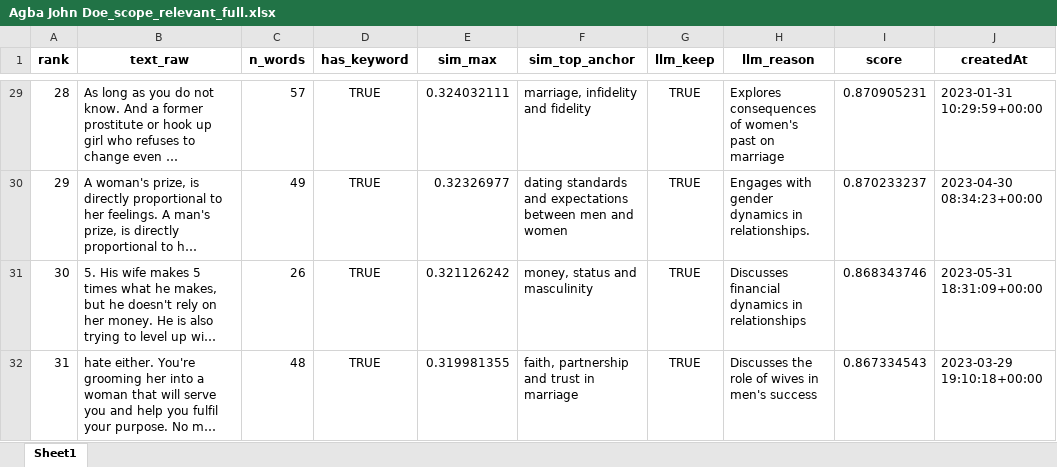
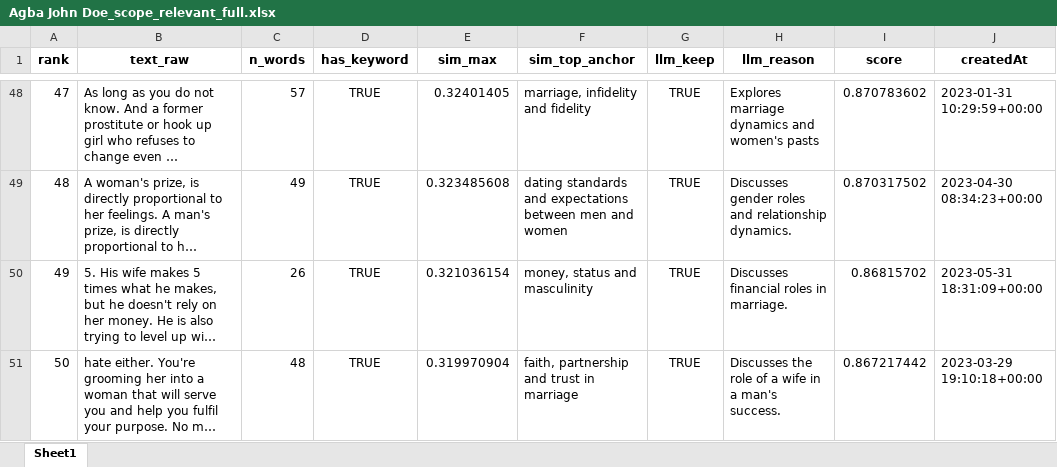
Before and after one commit to dhruv7539/Gates-Manfluencer-Project, an Excel workbook: Scraped Tweets - Nigeria/Agba John Doe_scope_relevant_full.xlsx, sheet Sheet1, drawn as a sheet; only a part is shown, gaps mark what is left out; long unchanged cells end in …; values as stored, in another font and other column widths than the file's, no borders; addresses are those after the commit; the diff covers the shown part only; the diff names each change by its address in the sheet, - before the commit and + after, or states it on an @@ line.

```diff
--- a/Scraped Tweets - Nigeria/Agba John Doe_scope_relevant_full.xlsx (sheet Sheet1)
+++ b/Scraped Tweets - Nigeria/Agba John Doe_scope_relevant_full.xlsx (sheet Sheet1)
@@ column A (rank) renumbered between rows 13 and 117 @@
-E48 (sim_max): 0.324032111
+E48 (sim_max): 0.32401405
-H48 (llm_reason): Explores consequences of women's past on marriage
+H48 (llm_reason): Explores marriage dynamics and women's pasts
-I48 (score): 0.870905231
+I48 (score): 0.870783602
-E49 (sim_max): 0.32326977
+E49 (sim_max): 0.323485608
-H49 (llm_reason): Engages with gender dynamics in relationships.
+H49 (llm_reason): Discusses gender roles and relationship dynamics.
-I49 (score): 0.870233237
+I49 (score): 0.870317502
-E50 (sim_max): 0.321126242
+E50 (sim_max): 0.321036154
-H50 (llm_reason): Discusses financial dynamics in relationships
+H50 (llm_reason): Discusses financial roles in marriage.
-I50 (score): 0.868343746
+I50 (score): 0.86815702
-E51 (sim_max): 0.319981355
+E51 (sim_max): 0.319970904
-H51 (llm_reason): …role of wives in men's success
+H51 (llm_reason): …role of a wife in a man's success.
-I51 (score): 0.867334543
+I51 (score): 0.867217442
```
Also changed, not shown: 61 added rows, 2 removed rows and 162 edited cells elsewhere in this sheet, Scraped Tweets - Nigeria/Deyemi Okanlawon_scope_relevant.xlsx, Scraped Tweets - Nigeria/Deyemi Okanlawon_scope_relevant_full.xlsx, 7 other files.
